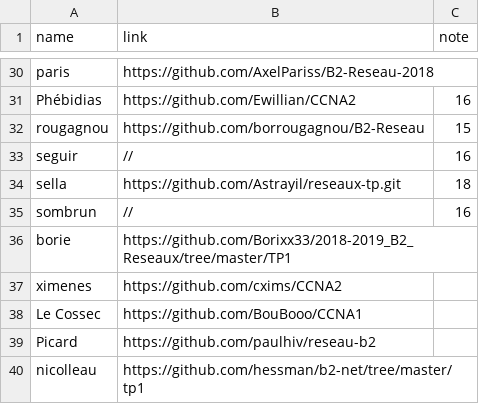
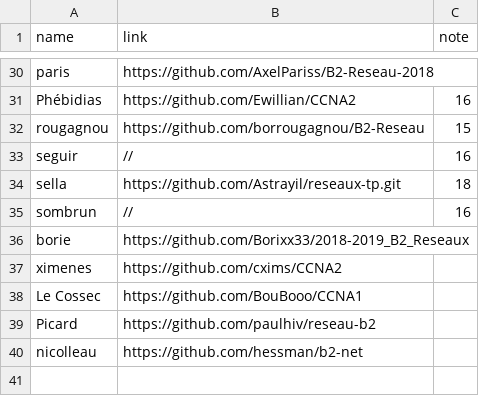
Before and after one commit to antoine33520/B2-Reseau-2018, a CSV file: tp/1/repo_links.csv, drawn as a sheet; only a part is shown, gaps mark what is left out; the diff names each change by its address in the sheet, - before the commit and + after, or states it on an @@ line.

Commit message:
fix csv struct

```diff
--- a/tp/1/repo_links.csv
+++ b/tp/1/repo_links.csv
-B36 (link): https://github.com/Borixx33/2018-2019_B2_Reseaux/tree/master/TP1
+B36 (link): https://github.com/Borixx33/2018-2019_B2_Reseaux
-B40 (link): https://github.com/hessman/b2-net/tree/master/tp1
+B40 (link): https://github.com/hessman/b2-net
```
